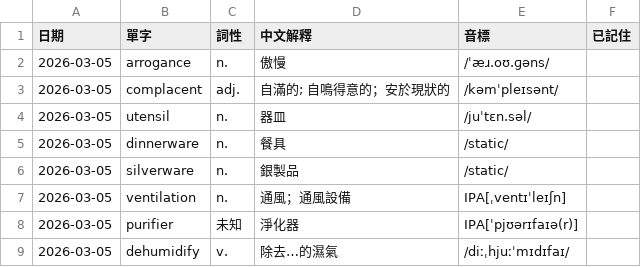
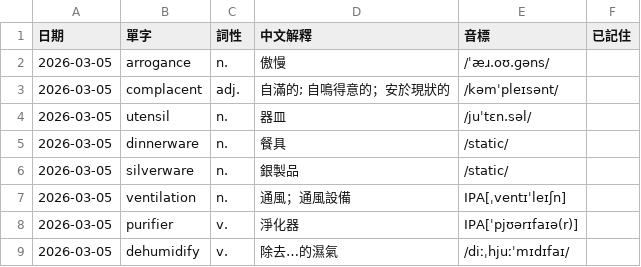
Before and after one commit to monashining/toeic-vocab-app, a CSV file: vocab.csv, drawn as a sheet.

Commit message:
Update vocab list

```diff
--- a/vocab.csv
+++ b/vocab.csv
@@ -7,3 +7,3 @@
 2026-03-05,ventilation,n.,通風；通風設備,IPA[ˌventɪˈleɪʃn],
-2026-03-05,purifier,未知,淨化器,IPA[ˈpjʊərɪfaɪə(r)],
+2026-03-05,purifier,v.,淨化器,IPA[ˈpjʊərɪfaɪə(r)],
 2026-03-05,dehumidify,v.,除去…的濕氣,/diːˌhjuːˈmɪdɪfaɪ/,
```
